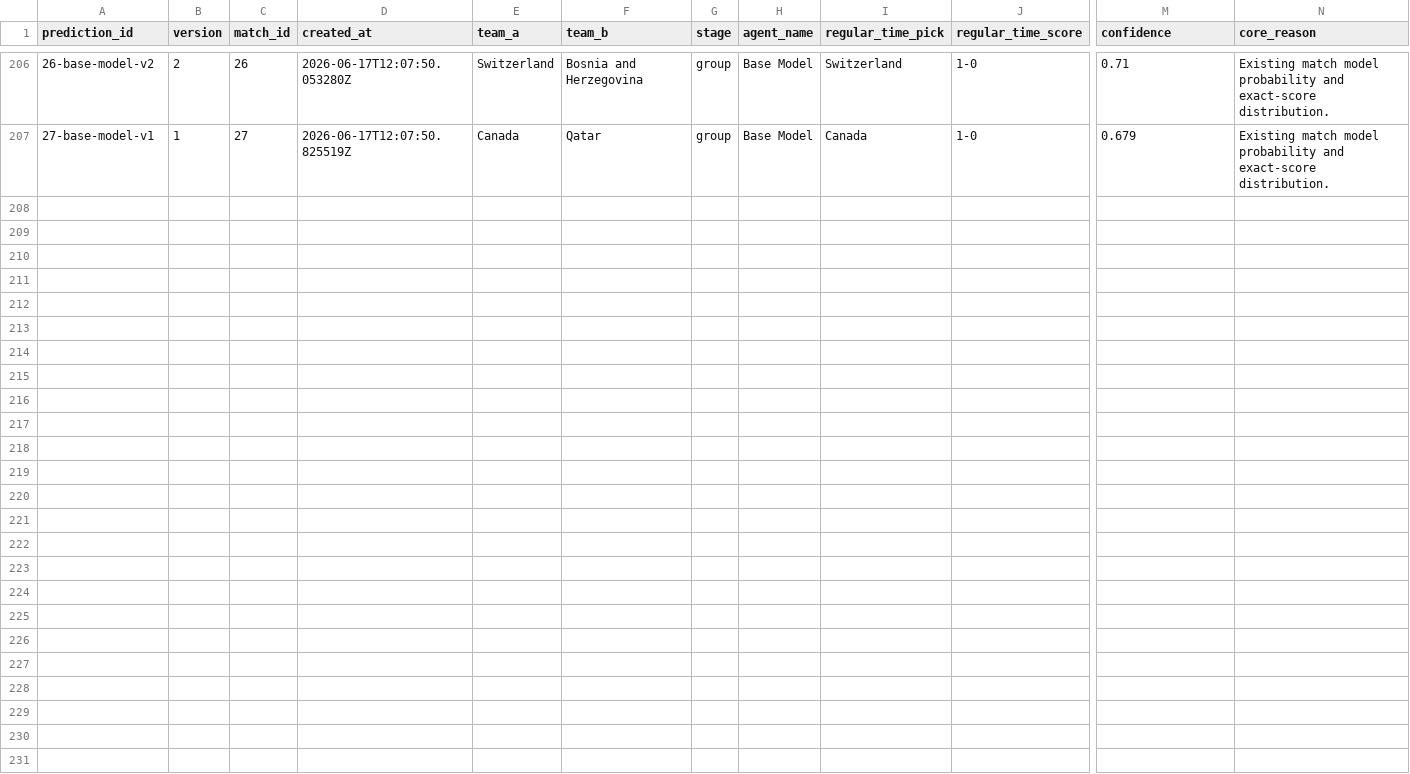
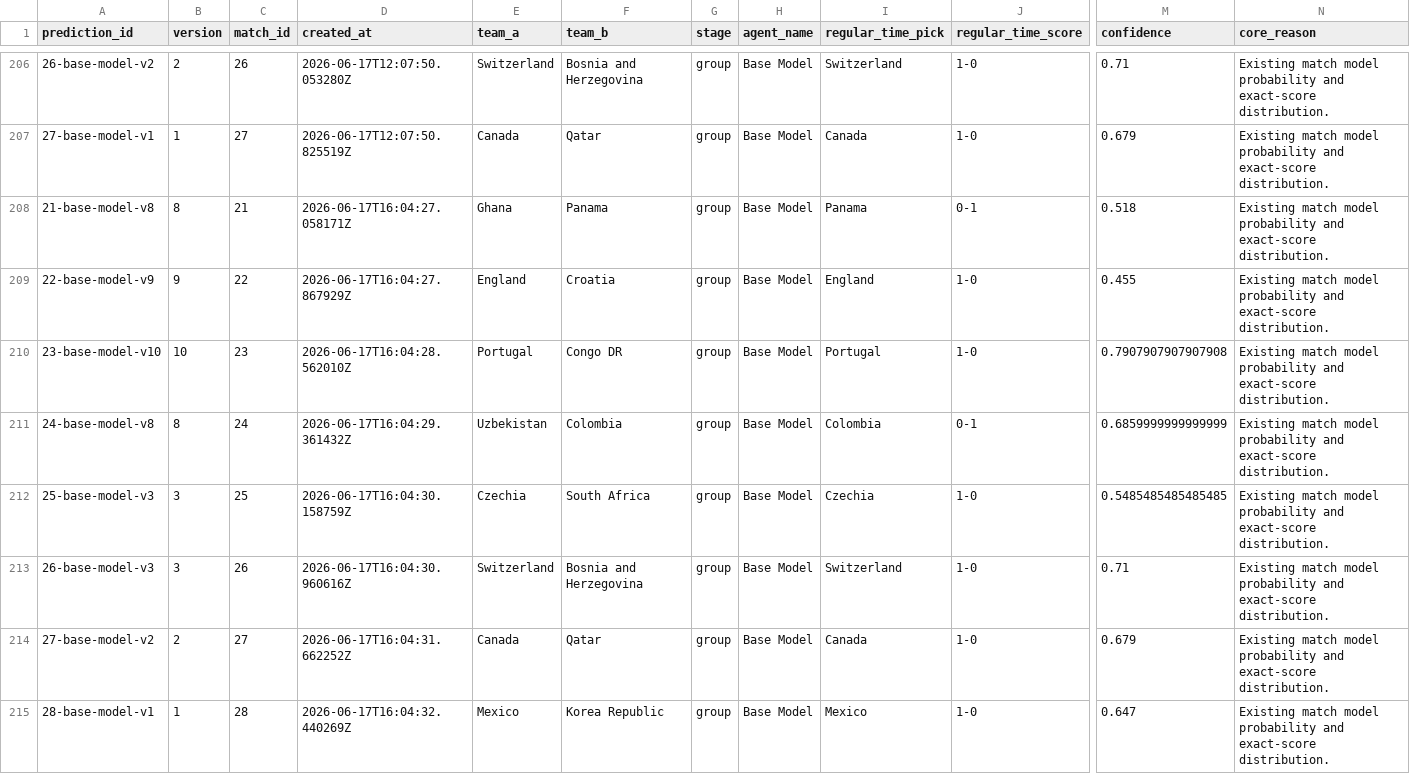
Before and after one commit to KaiwenMo1/worldcup2026, a CSV file: data/prediction_arena/ledgers/model_predictions.csv, drawn as a sheet; only a part is shown, gaps mark what is left out; rows hold the shown columns only; the diff names each change by its address in the sheet, - before the commit and + after, or states it on an @@ line.

```diff
--- a/data/prediction_arena/ledgers/model_predictions.csv
+++ b/data/prediction_arena/ledgers/model_predictions.csv
+row 208: 21-base-model-v8 | 8 | 21 | 2026-06-17T16:04:27.058171Z | Ghana | Panama | group | Base Model | Panama | 0-1 | 0.518 | Existing match model probability and exact-score distribution.
+row 209: 22-base-model-v9 | 9 | 22 | 2026-06-17T16:04:27.867929Z | England | Croatia | group | Base Model | England | 1-0 | 0.455 | Existing match model probability and exact-score distribution.
+row 210: 23-base-model-v10 | 10 | 23 | 2026-06-17T16:04:28.562010Z | Portugal | Congo DR | group | Base Model | Portugal | 1-0 | 0.7907907907907908 | Existing match model probability and exact-score distribution.
+row 211: 24-base-model-v8 | 8 | 24 | 2026-06-17T16:04:29.361432Z | Uzbekistan | Colombia | group | Base Model | Colombia | 0-1 | 0.6859999999999999 | Existing match model probability and exact-score distribution.
+row 212: 25-base-model-v3 | 3 | 25 | 2026-06-17T16:04:30.158759Z | Czechia | South Africa | group | Base Model | Czechia | 1-0 | 0.5485485485485485 | Existing match model probability and exact-score distribution.
+row 213: 26-base-model-v3 | 3 | 26 | 2026-06-17T16:04:30.960616Z | Switzerland | Bosnia and Herzegovina | group | Base Model | Switzerland | 1-0 | 0.71 | Existing match model probability and exact-score distribution.
+row 214: 27-base-model-v2 | 2 | 27 | 2026-06-17T16:04:31.662252Z | Canada | Qatar | group | Base Model | Canada | 1-0 | 0.679 | Existing match model probability and exact-score distribution.
+row 215: 28-base-model-v1 | 1 | 28 | 2026-06-17T16:04:32.440269Z | Mexico | Korea Republic | group | Base Model | Mexico | 1-0 | 0.647 | Existing match model probability and exact-score distribution.
```
Also changed, not shown: data/derived/manager_skill_evaluation_results.csv, data/derived/matchup_evaluation_results.csv, 7 other files.
